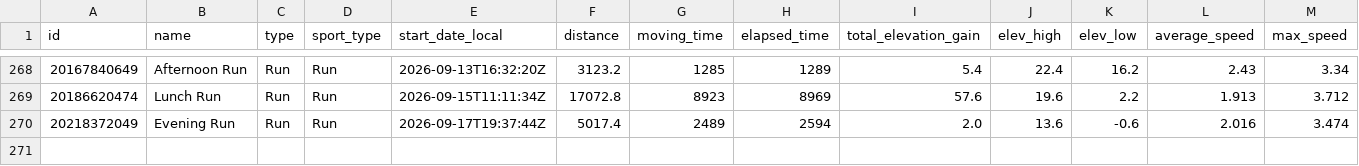
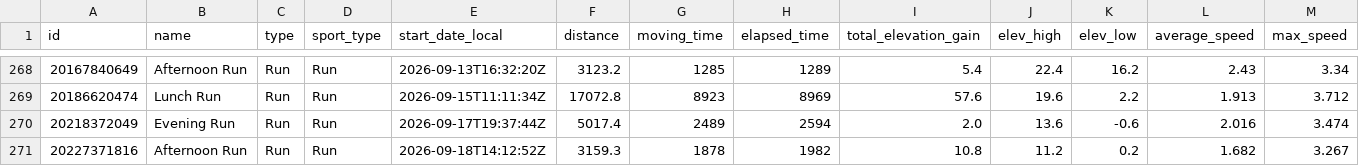
Before and after one commit to Swithington/beccy-strava, a CSV file: strava_activities.csv, drawn as a sheet; only a part is shown, gaps mark what is left out; rows hold the shown columns only; the diff names each change by its address in the sheet, - before the commit and + after, or states it on an @@ line.

```diff
--- a/strava_activities.csv
+++ b/strava_activities.csv
+row 271: 20227371816 | Afternoon Run | Run | Run | 2026-09-18T14:12:52Z | 3159.3 | 1878 | 1982 | 10.8 | 11.2 | 0.2 | 1.682 | 3.267
```
Also changed, not shown: 2 other files.
